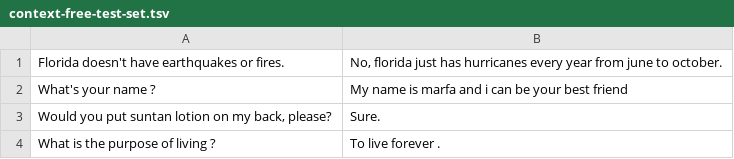
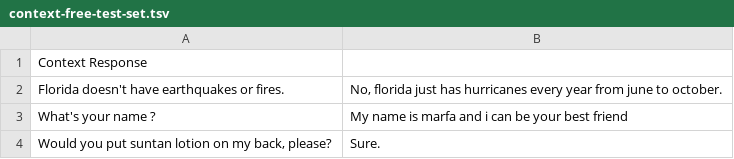
Before and after one commit to PeepleInc/replika-research, a TSV file: context-free-dataset/context-free-test-set.tsv, drawn as a sheet; only a part is shown; the shorter side is filled out with more unchanged rows; the diff names each change by its address in the sheet, - before the commit and + after, or states it on an @@ line.

Commit message:
Add header

```diff
--- a/context-free-dataset/context-free-test-set.tsv
+++ b/context-free-dataset/context-free-test-set.tsv
+row 1: Context Response
```
